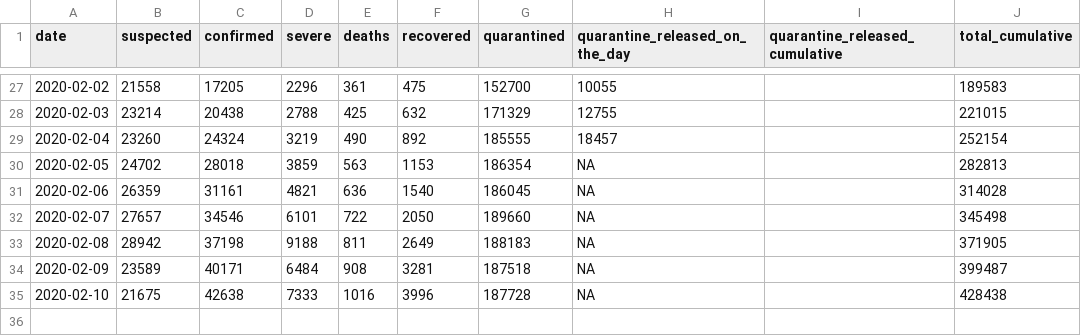
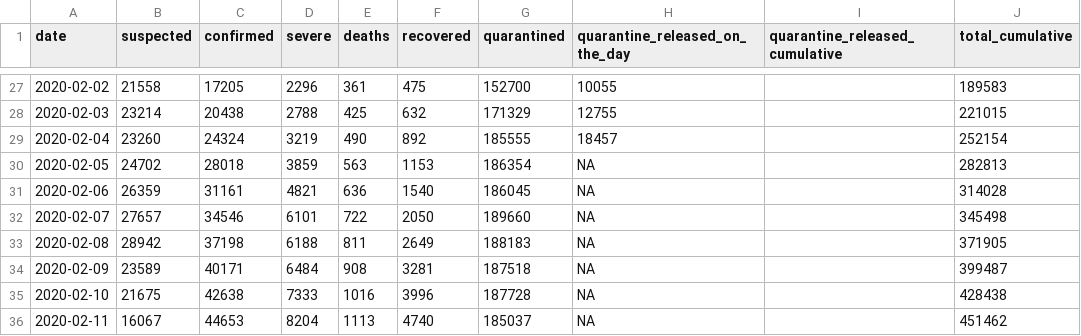
Before and after one commit to htso/Coronavirus_Epidemic, a CSV file: data/corona_data.csv, drawn as a sheet; only a part is shown, gaps mark what is left out.

```diff
--- a/data/corona_data.csv
+++ b/data/corona_data.csv
@@ -32,4 +32,5 @@ date,suspected,confirmed,severe,deaths,recovered,quarantined,quarantine_released
 2020-02-07,27657,34546,6101,722,2050,189660,NA,,345498
-2020-02-08,28942,37198,9188,811,2649,188183,NA,,371905
+2020-02-08,28942,37198,6188,811,2649,188183,NA,,371905
 2020-02-09,23589,40171,6484,908,3281,187518,NA,,399487
 2020-02-10,21675,42638,7333,1016,3996,187728,NA,,428438
+2020-02-11,16067,44653,8204,1113,4740,185037,NA,,451462
```
Also changed, not shown: 10 other files.
